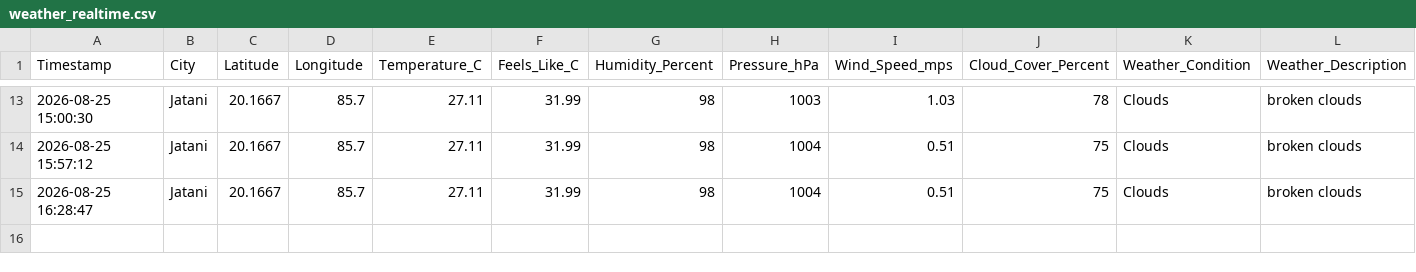
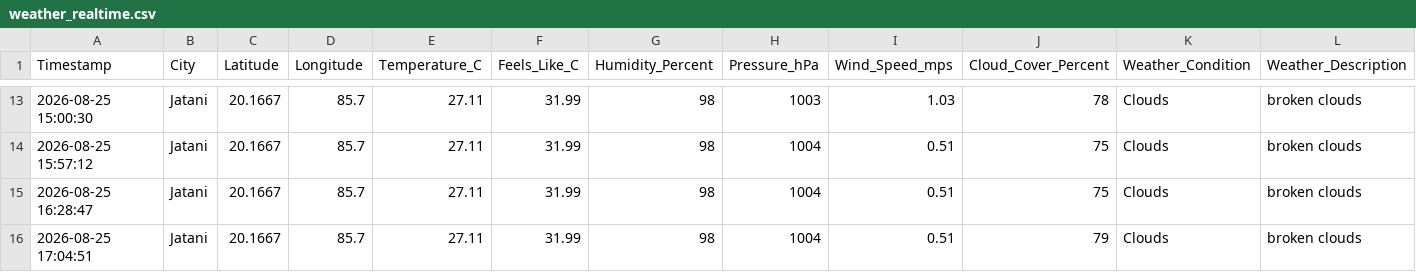
Before and after one commit to biswal-prem-5677/weather-realtime, a CSV file: weather_realtime.csv, drawn as a sheet; only a part is shown, gaps mark what is left out; rows hold the shown columns only; the diff names each change by its address in the sheet, - before the commit and + after, or states it on an @@ line.

```diff
--- a/weather_realtime.csv
+++ b/weather_realtime.csv
+row 16: 2026-08-25 17:04:51 | Jatani | 20.1667 | 85.7 | 27.11 | 31.99 | 98 | 1004 | 0.51 | 79 | Clouds | broken clouds
```
